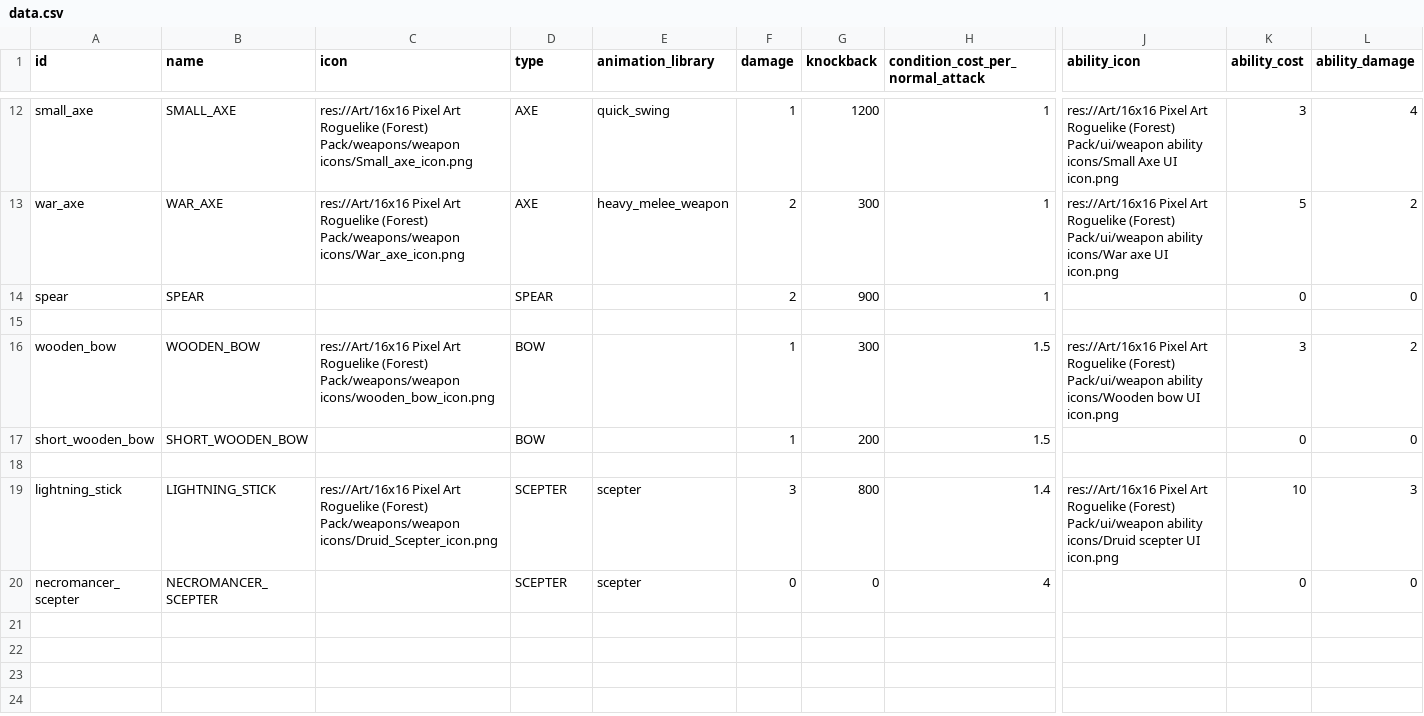
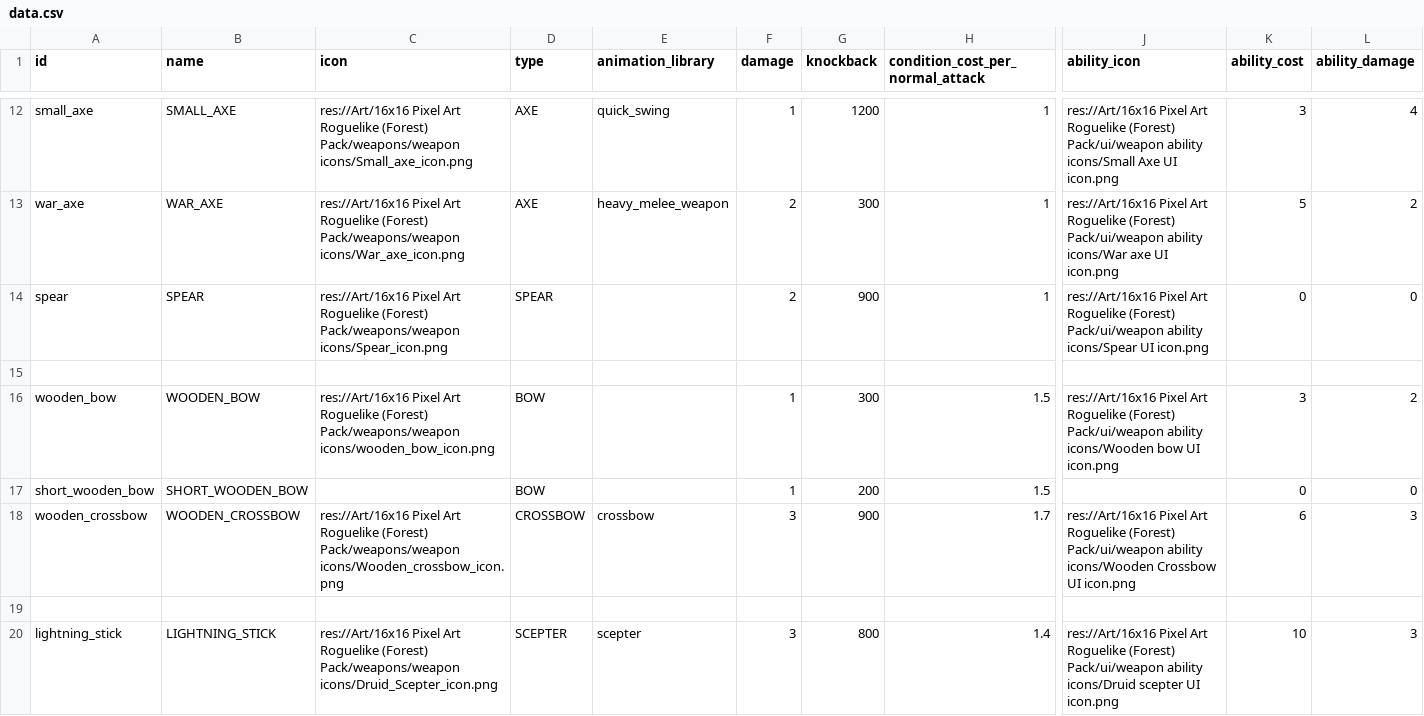
Before and after one commit to MateuSai/Where-is-the-Princess, a CSV file: Weapons/data/data.csv, drawn as a sheet; only a part is shown, gaps mark what is left out; the shorter side is filled out with more unchanged rows; rows hold the shown columns only; the diff names each change by its address in the sheet, - before the commit and + after, or states it on an @@ line.

Commit message:
Crossbow

```diff
--- a/Weapons/data/data.csv
+++ b/Weapons/data/data.csv
-C14 (icon): (empty)
+C14 (icon): res://Art/16x16 Pixel Art Roguelike (Forest) Pack/weapons/weapon icons/Spear_icon.png
-J14 (ability_icon): (empty)
+J14 (ability_icon): res://Art/16x16 Pixel Art Roguelike (Forest) Pack/ui/weapon ability icons/Spear UI icon.png
+row 18: wooden_crossbow | WOODEN_CROSSBOW | res://Art/16x16 Pixel Art Roguelike (Forest) Pack/weapons/weapon icons/Wooden_crossbow_icon.png | CROSSBOW | crossbow | 3 | 900 | 1.7 | res://Art/16x16 Pixel Art Roguelike (Forest) Pack/ui/weapon ability icons/Wooden Crossbow UI icon.png | 6 | 3
```
Also changed, not shown: 29 other files.
